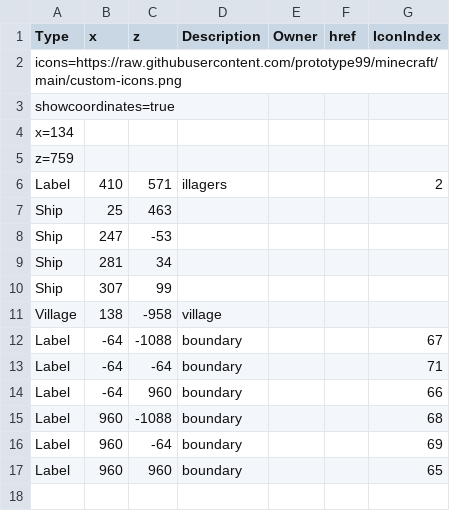
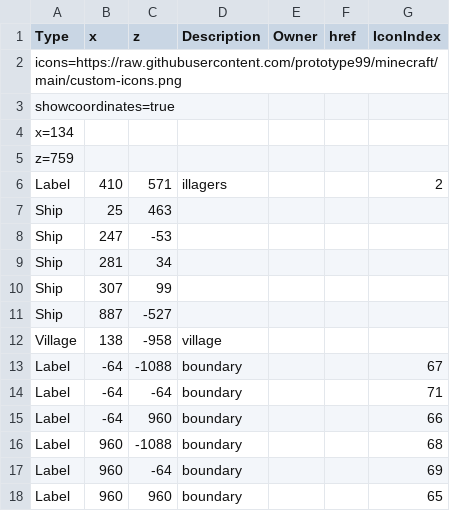
Before and after one commit to prototype99/minecraft, a CSV file: map.csv, drawn as a sheet; the diff names each change by its address in the sheet, - before the commit and + after, or states it on an @@ line.

Commit message:
add ship

```diff
--- a/map.csv
+++ b/map.csv
+row 11: Ship | 887 | -527
```
